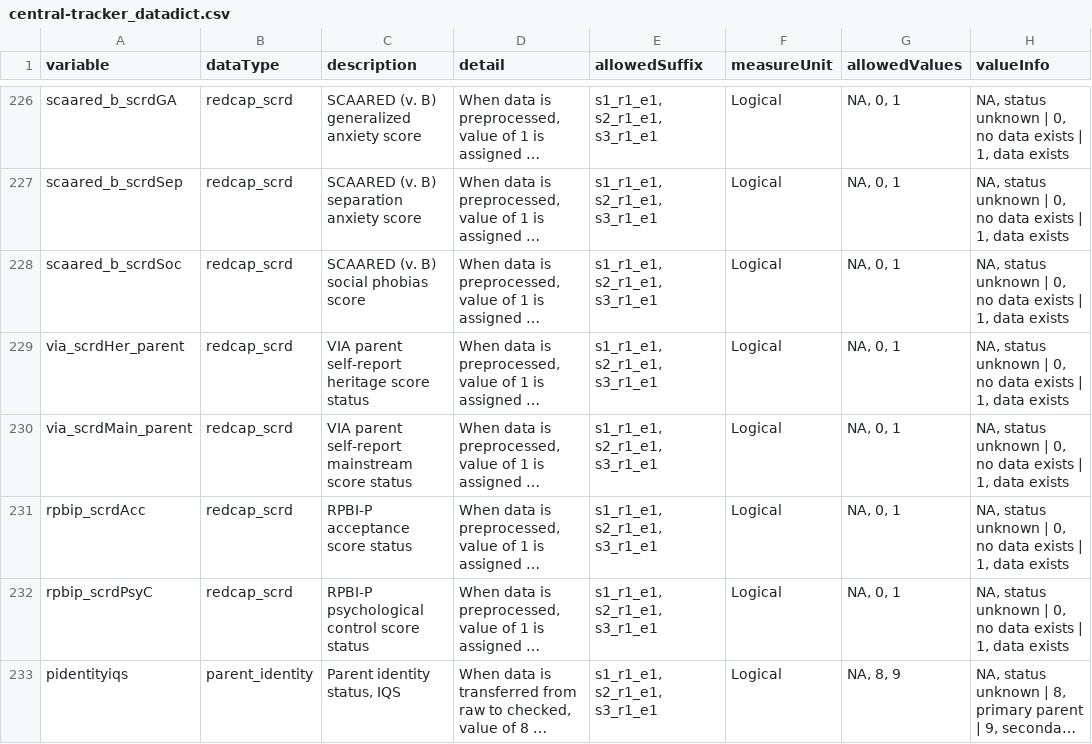
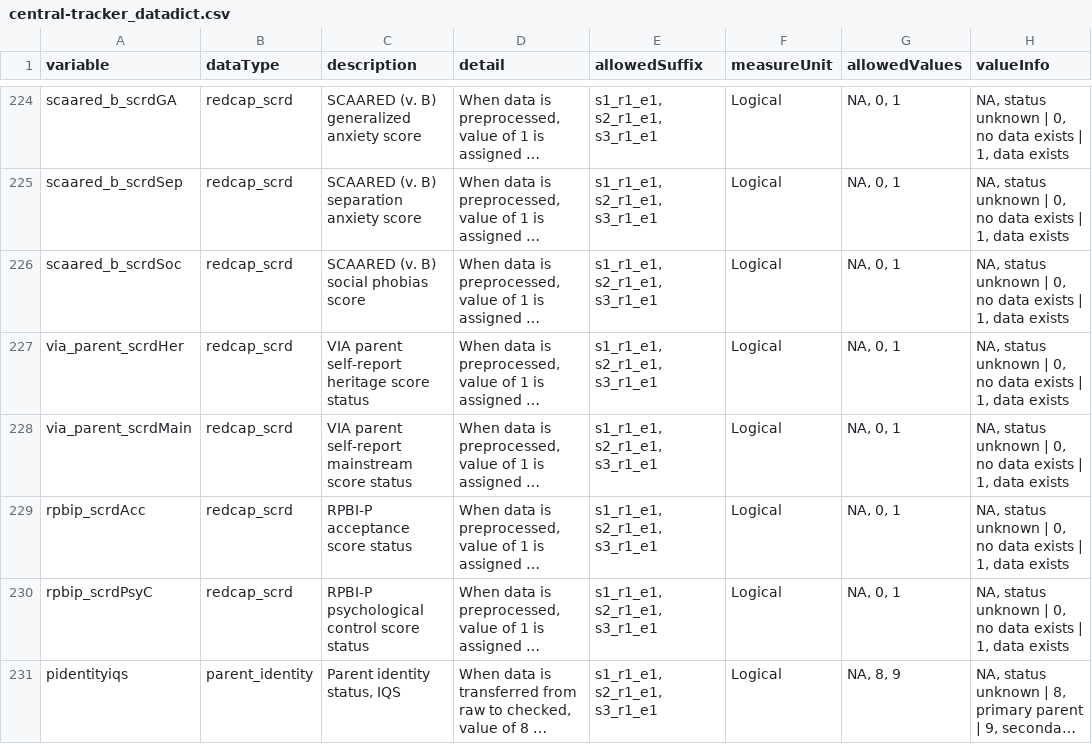
Before and after one commit to NDCLab/thrive-dataset, a CSV file: data-monitoring/data-dictionary/central-tracker_datadict.csv, drawn as a sheet; only a part is shown, gaps mark what is left out; long unchanged cells end in …; addresses are those after the commit; the diff covers the shown part only; the diff names each change by its address in the sheet, - before the commit and + after, or states it on an @@ line.

Commit message:
remove demo_e and demo combo row, remove swcq subscores not getting assessed, edit parent score names

```diff
--- a/data-monitoring/data-dictionary/central-tracker_datadict.csv
+++ b/data-monitoring/data-dictionary/central-tracker_datadict.csv
-A227 (variable): via_scrdHer_parent
+A227 (variable): via_parent_scrdHer
-A228 (variable): via_scrdMain_parent
+A228 (variable): via_parent_scrdMain
```
Also changed, not shown: 2 added rows, 4 removed rows and 4 edited cells elsewhere in this file.
